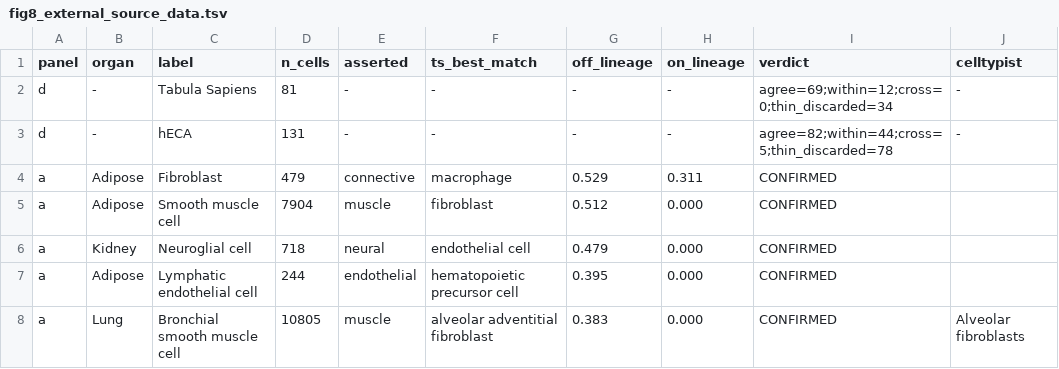
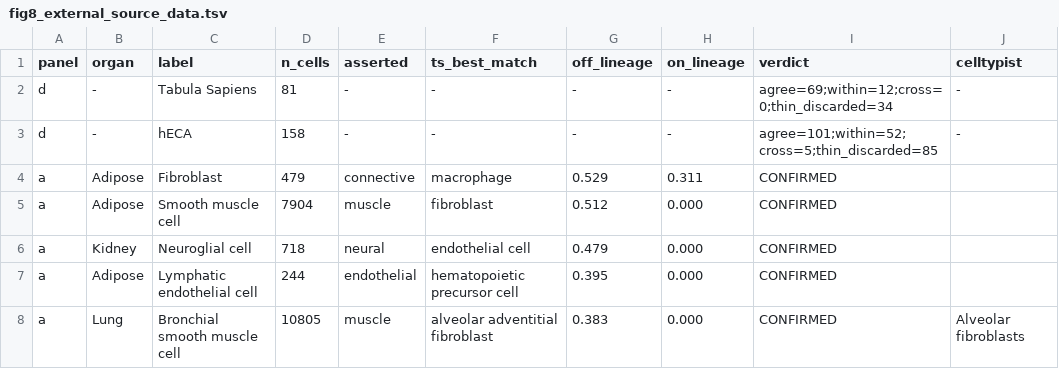
Before and after one commit to narendrameena/celltype-audit, a TSV file: figures/08_external_validation/sourceData/fig8_external_source_data.tsv, drawn as a sheet; only a part is shown.

```diff
--- a/figures/08_external_validation/sourceData/fig8_external_source_data.tsv
+++ b/figures/08_external_validation/sourceData/fig8_external_source_data.tsv
@@ -2,3 +2,3 @@ panel	organ	label	n_cells	asserted	ts_best_match	off_lineage	on_lineage	verdict
 d	-	Tabula Sapiens	81	-	-	-	-	agree=69;within=12;cross=0;thin_discarded=34	-
-d	-	hECA	131	-	-	-	-	agree=82;within=44;cross=5;thin_discarded=78	-
+d	-	hECA	158	-	-	-	-	agree=101;within=52;cross=5;thin_discarded=85	-
 a	Adipose	Fibroblast	479	connective	macrophage	0.529	0.311	CONFIRMED	
```
Also changed, not shown: figures/07_misannotation_detection/sourceData/fig7_misannotation_source_data.tsv, figures/10_error_epidemiology/sourceData/fig10_epidemiology_source_data.tsv, 13 other files.
